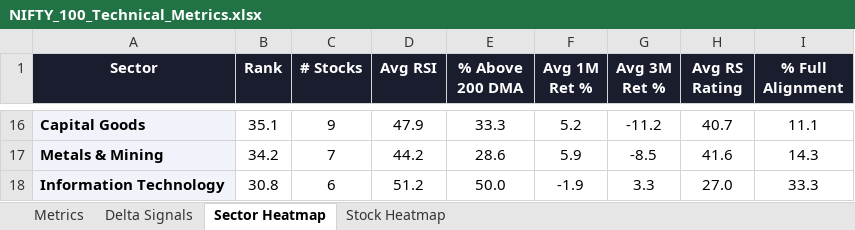
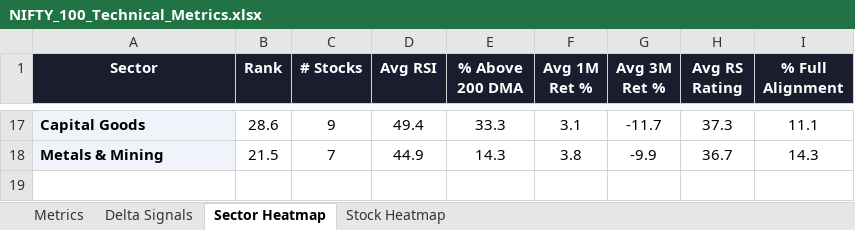
Before and after one commit to RanjitChennai/market-reports, an Excel workbook: NIFTY_100_Technical_Metrics.xlsx, sheet Sector Heatmap, drawn as a sheet; only a part is shown, gaps mark what is left out; values as stored, in another font and other column widths than the file's, no borders; conditional formats not drawn; removed rows and columns are numbered as before the commit, all else as after; the diff covers the shown part only; the diff names each change by its address in the sheet, - before the commit and + after, or states it on an @@ line.

```diff
--- a/NIFTY_100_Technical_Metrics.xlsx (sheet Sector Heatmap)
+++ b/NIFTY_100_Technical_Metrics.xlsx (sheet Sector Heatmap)
-B17 (Rank): 35.1
+B17 (Rank): 28.6
-D17 (Avg RSI): 47.9
+D17 (Avg RSI): 49.4
-F17 (Avg 1M Ret %): 5.2
+F17 (Avg 1M Ret %): 3.1
-G17 (Avg 3M Ret %): -11.2
+G17 (Avg 3M Ret %): -11.7
-H17 (Avg RS Rating): 40.7
+H17 (Avg RS Rating): 37.3
-B18 (Rank): 34.2
+B18 (Rank): 21.5
-D18 (Avg RSI): 44.2
+D18 (Avg RSI): 44.9
-E18 (% Above 200 DMA): 28.6
+E18 (% Above 200 DMA): 14.3
-F18 (Avg 1M Ret %): 5.9
+F18 (Avg 1M Ret %): 3.8
-G18 (Avg 3M Ret %): -8.5
+G18 (Avg 3M Ret %): -9.9
-H18 (Avg RS Rating): 41.6
+H18 (Avg RS Rating): 36.7
-row 18: Information Technology | 30.8 | 6 | 51.2 | 50.0 | -1.9 | 3.3 | 27.0 | 33.3
```
Also changed, not shown: 4 added rows, 3 removed rows and 55 edited cells elsewhere in this sheet, sheet Delta Signals, sheet Metrics, sheet Stock Heatmap.
